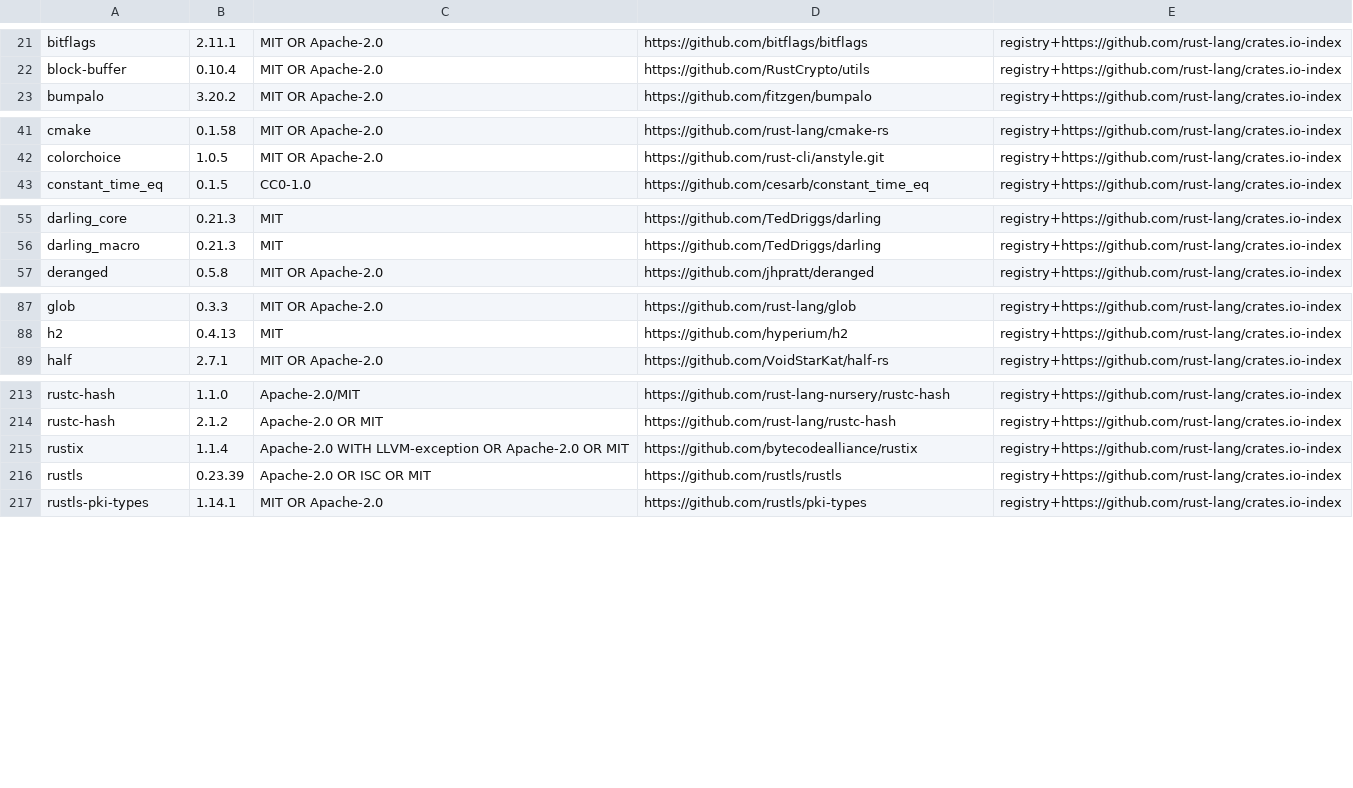
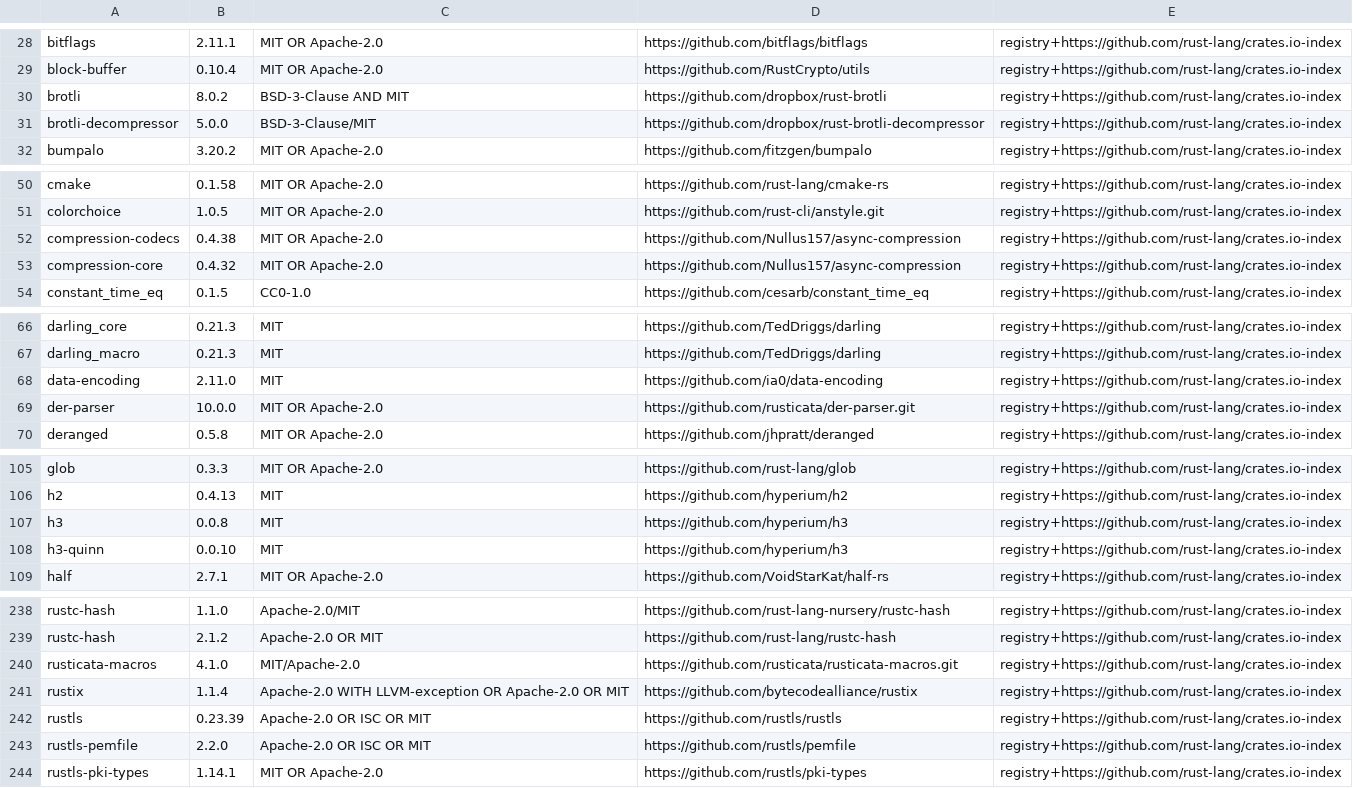
Before and after one commit to rodrigobroilo/mlai-trade, a TSV file: docs/THIRD_PARTY_CRATES.tsv, drawn as a sheet; only a part is shown, gaps mark what is left out; the diff covers the shown part only.

```diff
--- a/docs/THIRD_PARTY_CRATES.tsv
+++ b/docs/THIRD_PARTY_CRATES.tsv
@@ -22,2 +29,4 @@ bitflags	2.11.1	MIT OR Apache-2.0	https://github.com/bitflags/bitflags	registry+
 block-buffer	0.10.4	MIT OR Apache-2.0	https://github.com/RustCrypto/utils	registry+https://github.com/rust-lang/crates.io-index
+brotli	8.0.2	BSD-3-Clause AND MIT	https://github.com/dropbox/rust-brotli	registry+https://github.com/rust-lang/crates.io-index
+brotli-decompressor	5.0.0	BSD-3-Clause/MIT	https://github.com/dropbox/rust-brotli-decompressor	registry+https://github.com/rust-lang/crates.io-index
 bumpalo	3.20.2	MIT OR Apache-2.0	https://github.com/fitzgen/bumpalo	registry+https://github.com/rust-lang/crates.io-index
@@ -42,2 +51,4 @@ cmake	0.1.58	MIT OR Apache-2.0	https://github.com/rust-lang/cmake-rs	registry+ht
 colorchoice	1.0.5	MIT OR Apache-2.0	https://github.com/rust-cli/anstyle.git	registry+https://github.com/rust-lang/crates.io-index
+compression-codecs	0.4.38	MIT OR Apache-2.0	https://github.com/Nullus157/async-compression	registry+https://github.com/rust-lang/crates.io-index
+compression-core	0.4.32	MIT OR Apache-2.0	https://github.com/Nullus157/async-compression	registry+https://github.com/rust-lang/crates.io-index
 constant_time_eq	0.1.5	CC0-1.0	https://github.com/cesarb/constant_time_eq	registry+https://github.com/rust-lang/crates.io-index
@@ -56,2 +67,4 @@ darling_core	0.21.3	MIT	https://github.com/TedDriggs/darling	registry+https://gi
 darling_macro	0.21.3	MIT	https://github.com/TedDriggs/darling	registry+https://github.com/rust-lang/crates.io-index
+data-encoding	2.11.0	MIT	https://github.com/ia0/data-encoding	registry+https://github.com/rust-lang/crates.io-index
+der-parser	10.0.0	MIT OR Apache-2.0	https://github.com/rusticata/der-parser.git	registry+https://github.com/rust-lang/crates.io-index
 deranged	0.5.8	MIT OR Apache-2.0	https://github.com/jhpratt/deranged	registry+https://github.com/rust-lang/crates.io-index
@@ -88,2 +106,4 @@ glob	0.3.3	MIT OR Apache-2.0	https://github.com/rust-lang/glob	registry+https://
 h2	0.4.13	MIT	https://github.com/hyperium/h2	registry+https://github.com/rust-lang/crates.io-index
+h3	0.0.8	MIT	https://github.com/hyperium/h3	registry+https://github.com/rust-lang/crates.io-index
+h3-quinn	0.0.10	MIT	https://github.com/hyperium/h3	registry+https://github.com/rust-lang/crates.io-index
 half	2.7.1	MIT OR Apache-2.0	https://github.com/VoidStarKat/half-rs	registry+https://github.com/rust-lang/crates.io-index
@@ -214,4 +239,6 @@ rustc-hash	1.1.0	Apache-2.0/MIT	https://github.com/rust-lang-nursery/rustc-hash
 rustc-hash	2.1.2	Apache-2.0 OR MIT	https://github.com/rust-lang/rustc-hash	registry+https://github.com/rust-lang/crates.io-index
+rusticata-macros	4.1.0	MIT/Apache-2.0	https://github.com/rusticata/rusticata-macros.git	registry+https://github.com/rust-lang/crates.io-index
 rustix	1.1.4	Apache-2.0 WITH LLVM-exception OR Apache-2.0 OR MIT	https://github.com/bytecodealliance/rustix	registry+https://github.com/rust-lang/crates.io-index
 rustls	0.23.39	Apache-2.0 OR ISC OR MIT	https://github.com/rustls/rustls	registry+https://github.com/rust-lang/crates.io-index
+rustls-pemfile	2.2.0	Apache-2.0 OR ISC OR MIT	https://github.com/rustls/pemfile	registry+https://github.com/rust-lang/crates.io-index
 rustls-pki-types	1.14.1	MIT OR Apache-2.0	https://github.com/rustls/pki-types	registry+https://github.com/rust-lang/crates.io-index
```
Also changed, not shown: 23 added rows, 1 removed row and 1 edited cell elsewhere in this file, 14 other files.
